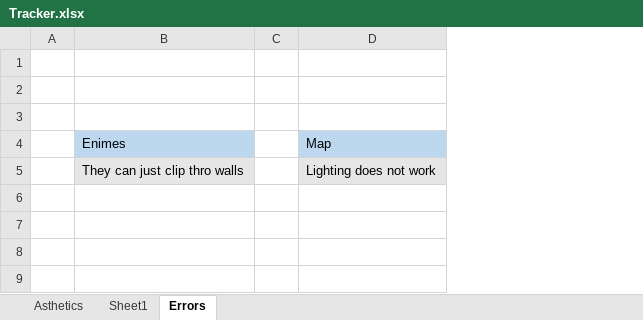
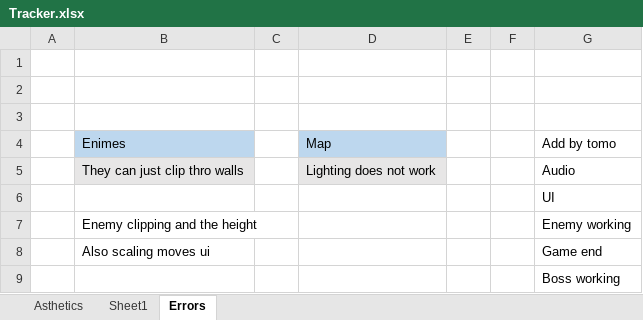
Before and after one commit to Mdot5596/Timeline-Takedown, an Excel workbook: Documentation/Tracker.xlsx, sheet Errors, drawn as a sheet; values as stored, in another font and other column widths than the file's, no borders; the diff names each change by its address in the sheet, - before the commit and + after, or states it on an @@ line.

```diff
--- a/Documentation/Tracker.xlsx (sheet Errors)
+++ b/Documentation/Tracker.xlsx (sheet Errors)
+column E, empty
+column F, empty
+column G, rows 4-5: Add by tomo | Audio
+row 6:  |  |  |  |  |  | UI
+row 7:  | Enemy clipping and the height |  |  |  |  | Enemy working
+row 8:  | Also scaling moves ui |  |  |  |  | Game end
+row 9:  |  |  |  |  |  | Boss working
```
Also changed, not shown: 3 other files.
